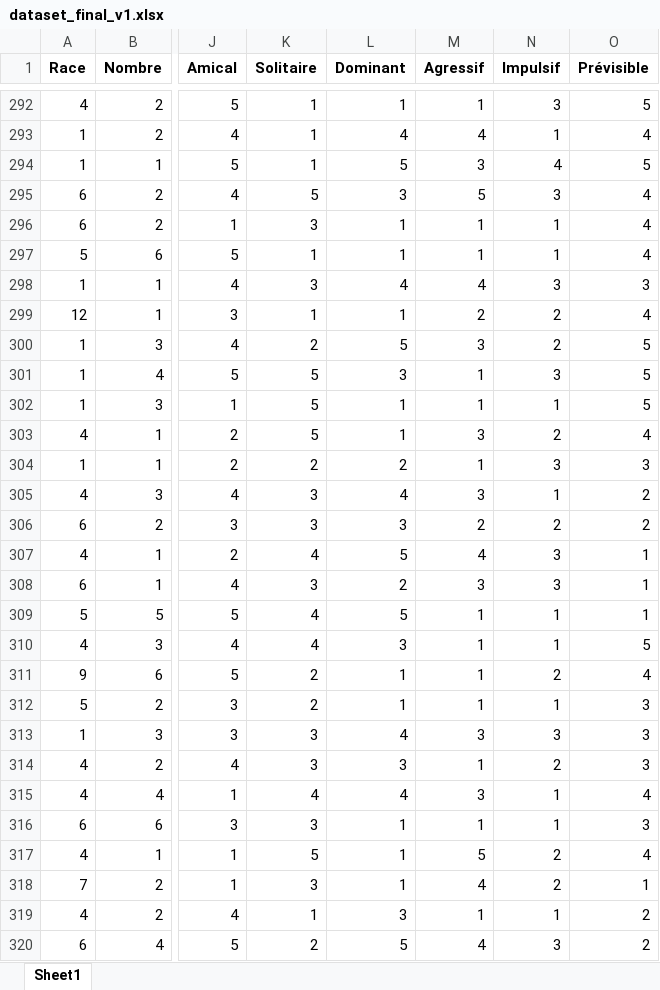
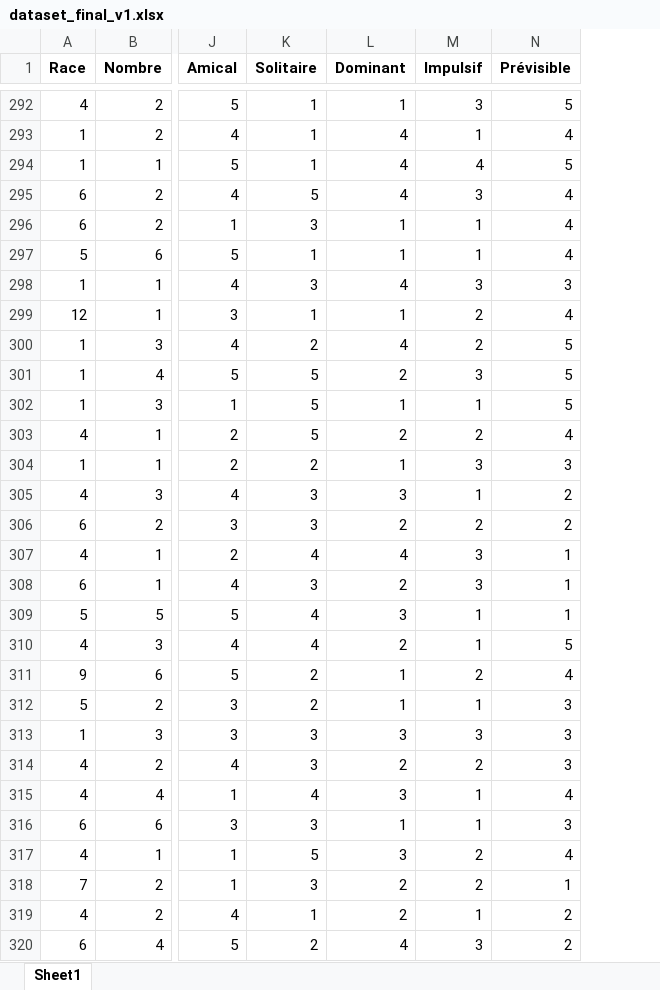
Before and after one commit to BejenaruIoanMatei/FacultateAI, an Excel workbook: Dataset/dataset_final_v1.xlsx, sheet Sheet1, drawn as a sheet; only a part is shown, gaps mark what is left out; values as stored, in another font and other column widths than the file's, no borders; the diff covers the shown part only; the diff names each change by its address in the sheet, - before the commit and + after, or states it on an @@ line.

```diff
--- a/Dataset/dataset_final_v1.xlsx (sheet Sheet1)
+++ b/Dataset/dataset_final_v1.xlsx (sheet Sheet1)
-column M (Agressif), rows 292-320: 1 | 4 | 3 | 5 | 1 | 1 | 4 | 2 | 3 | 1 | 1 | 3 | 1 | 3 | 2 | 4 | 3 | 1 | 1 | 1 | 1 | 3 | 1 | 3 | 1 | 5 | 4 | 1 | 4
-L294 (Dominant): 5
+L294 (Dominant): 4
-L295 (Dominant): 3
+L295 (Dominant): 4
-L300 (Dominant): 5
+L300 (Dominant): 4
-L301 (Dominant): 3
+L301 (Dominant): 2
-L303 (Dominant): 1
+L303 (Dominant): 2
-L304 (Dominant): 2
+L304 (Dominant): 1
-L305 (Dominant): 4
+L305 (Dominant): 3
-L306 (Dominant): 3
+L306 (Dominant): 2
-L307 (Dominant): 5
+L307 (Dominant): 4
-L309 (Dominant): 5
+L309 (Dominant): 3
-L310 (Dominant): 3
+L310 (Dominant): 2
-L313 (Dominant): 4
+L313 (Dominant): 3
-L314 (Dominant): 3
+L314 (Dominant): 2
-L315 (Dominant): 4
+L315 (Dominant): 3
-L317 (Dominant): 1
+L317 (Dominant): 3
-L318 (Dominant): 1
+L318 (Dominant): 2
-L319 (Dominant): 3
+L319 (Dominant): 2
-L320 (Dominant): 5
+L320 (Dominant): 4
```
Also changed, not shown: 1460 edited cells elsewhere in this sheet, 1 other file.
